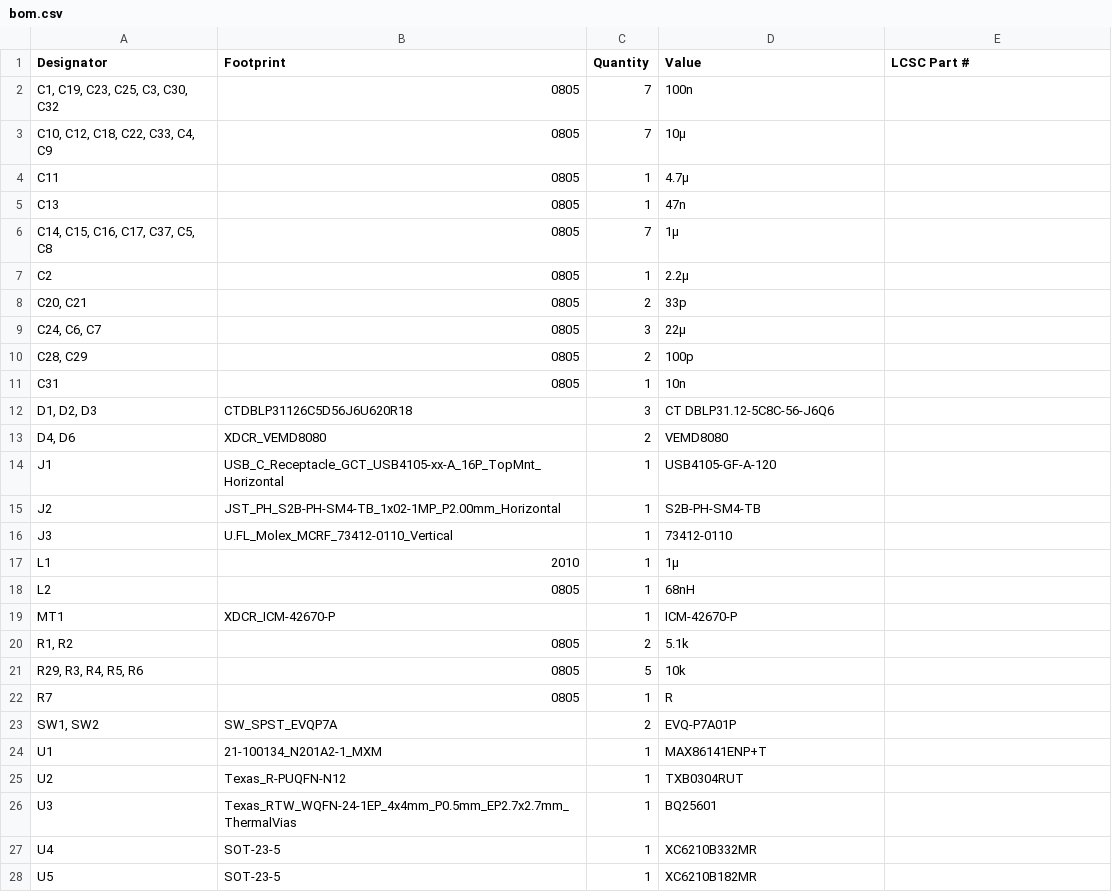
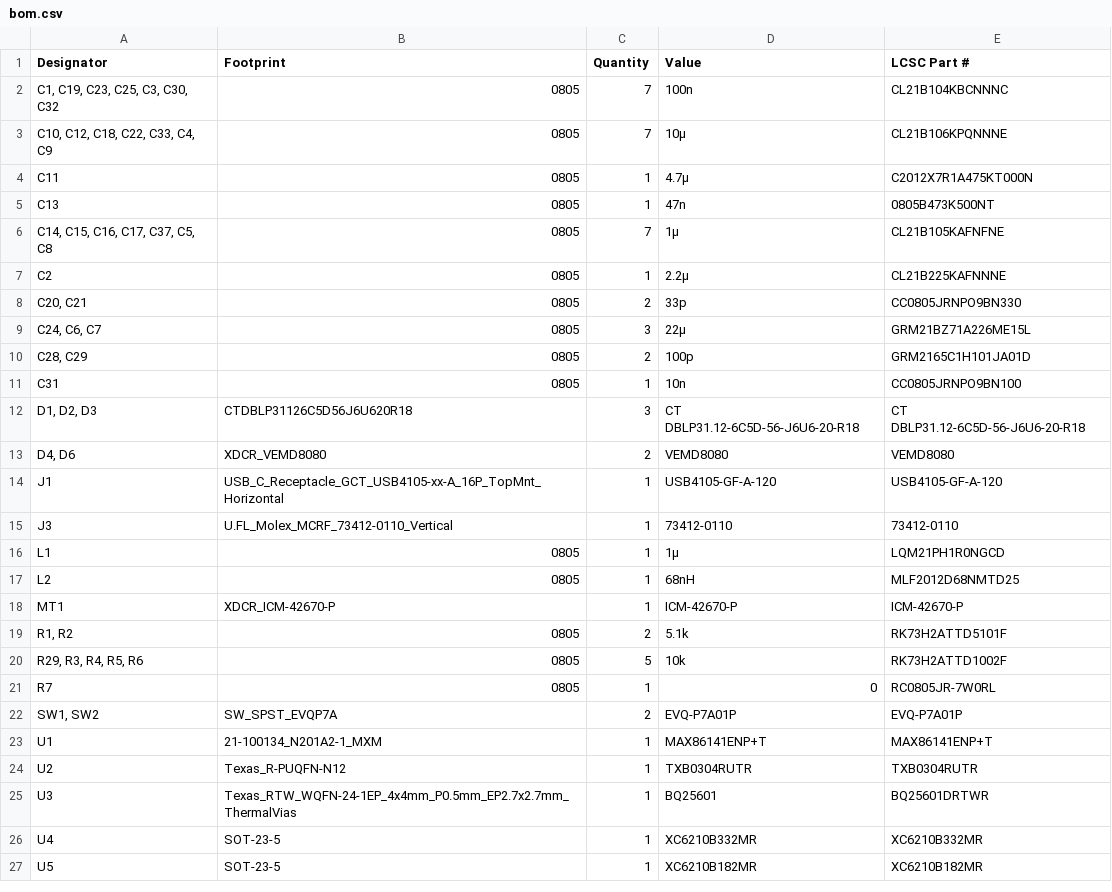
Before and after one commit to Philippe12/HorseSense, a CSV file: production/bom.csv, drawn as a sheet; only a part is shown; the diff covers the shown part only.

```diff
--- a/production/bom.csv
+++ b/production/bom.csv
@@ -1,28 +1,27 @@
 Designator,Footprint,Quantity,Value,LCSC Part #
-"C1, C19, C23, C25, C3, C30, C32",0805,7,100n,
-"C10, C12, C18, C22, C33, C4, C9",0805,7,10µ,
-C11,0805,1,4.7µ,
-C13,0805,1,47n,
-"C14, C15, C16, C17, C37, C5, C8",0805,7,1µ,
-C2,0805,1,2.2µ,
-"C20, C21",0805,2,33p,
-"C24, C6, C7",0805,3,22µ,
-"C28, C29",0805,2,100p,
-C31,0805,1,10n,
-"D1, D2, D3",CTDBLP31126C5D56J6U620R18,3,CT DBLP31.12-5C8C-56-J6Q6,
-"D4, D6",XDCR_VEMD8080,2,VEMD8080,
-J1,USB_C_Receptacle_GCT_USB4105-xx-A_16P_TopMnt_Horizontal,1,USB4105-GF-A-120,
-J2,JST_PH_S2B-PH-SM4-TB_1x02-1MP_P2.00mm_Horizontal,1,S2B-PH-SM4-TB,
-J3,U.FL_Molex_MCRF_73412-0110_Vertical,1,73412-0110,
-L1,2010,1,1µ,
-L2,0805,1,68nH,
-MT1,XDCR_ICM-42670-P,1,ICM-42670-P,
-"R1, R2",0805,2,5.1k,
-"R29, R3, R4, R5, R6",0805,5,10k,
-R7,0805,1,R,
-"SW1, SW2",SW_SPST_EVQP7A,2,EVQ-P7A01P,
-U1,21-100134_N201A2-1_MXM,1,MAX86141ENP+T,
-U2,Texas_R-PUQFN-N12,1,TXB0304RUT,
-U3,Texas_RTW_WQFN-24-1EP_4x4mm_P0.5mm_EP2.7x2.7mm_ThermalVias,1,BQ25601,
-U4,SOT-23-5,1,XC6210B332MR,
-U5,SOT-23-5,1,XC6210B182MR,
+"C1, C19, C23, C25, C3, C30, C32",0805,7,100n,CL21B104KBCNNNC
+"C10, C12, C18, C22, C33, C4, C9",0805,7,10µ,CL21B106KPQNNNE
+C11,0805,1,4.7µ,C2012X7R1A475KT000N
+C13,0805,1,47n,0805B473K500NT
+"C14, C15, C16, C17, C37, C5, C8",0805,7,1µ,CL21B105KAFNFNE
+C2,0805,1,2.2µ,CL21B225KAFNNNE
+"C20, C21",0805,2,33p,CC0805JRNPO9BN330
+"C24, C6, C7",0805,3,22µ,GRM21BZ71A226ME15L
+"C28, C29",0805,2,100p,GRM2165C1H101JA01D
+C31,0805,1,10n,CC0805JRNPO9BN100
+"D1, D2, D3",CTDBLP31126C5D56J6U620R18,3,CT DBLP31.12-6C5D-56-J6U6-20-R18,CT DBLP31.12-6C5D-56-J6U6-20-R18
+"D4, D6",XDCR_VEMD8080,2,VEMD8080,VEMD8080
+J1,USB_C_Receptacle_GCT_USB4105-xx-A_16P_TopMnt_Horizontal,1,USB4105-GF-A-120,USB4105-GF-A-120
+J3,U.FL_Molex_MCRF_73412-0110_Vertical,1,73412-0110,73412-0110
+L1,0805,1,1µ,LQM21PH1R0NGCD
+L2,0805,1,68nH,MLF2012D68NMTD25
+MT1,XDCR_ICM-42670-P,1,ICM-42670-P,ICM-42670-P
+"R1, R2",0805,2,5.1k,RK73H2ATTD5101F
+"R29, R3, R4, R5, R6",0805,5,10k,RK73H2ATTD1002F
+R7,0805,1,0,RC0805JR-7W0RL
+"SW1, SW2",SW_SPST_EVQP7A,2,EVQ-P7A01P,EVQ-P7A01P
+U1,21-100134_N201A2-1_MXM,1,MAX86141ENP+T,MAX86141ENP+T
+U2,Texas_R-PUQFN-N12,1,TXB0304RUTR,TXB0304RUTR
+U3,Texas_RTW_WQFN-24-1EP_4x4mm_P0.5mm_EP2.7x2.7mm_ThermalVias,1,BQ25601,BQ25601DRTWR
+U4,SOT-23-5,1,XC6210B332MR,XC6210B332MR
+U5,SOT-23-5,1,XC6210B182MR,XC6210B182MR
```
Also changed, not shown: 4 edited cells elsewhere in this file, production/positions.csv, 12 other files.
